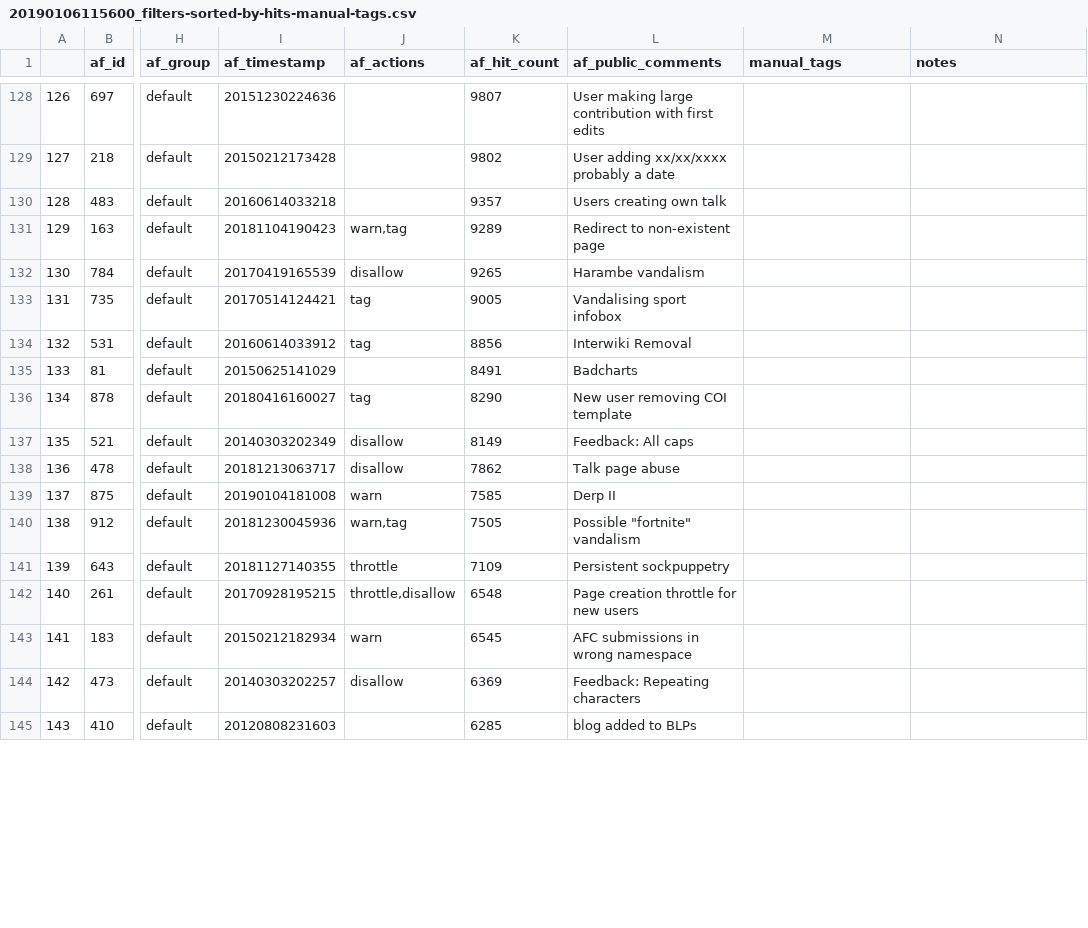
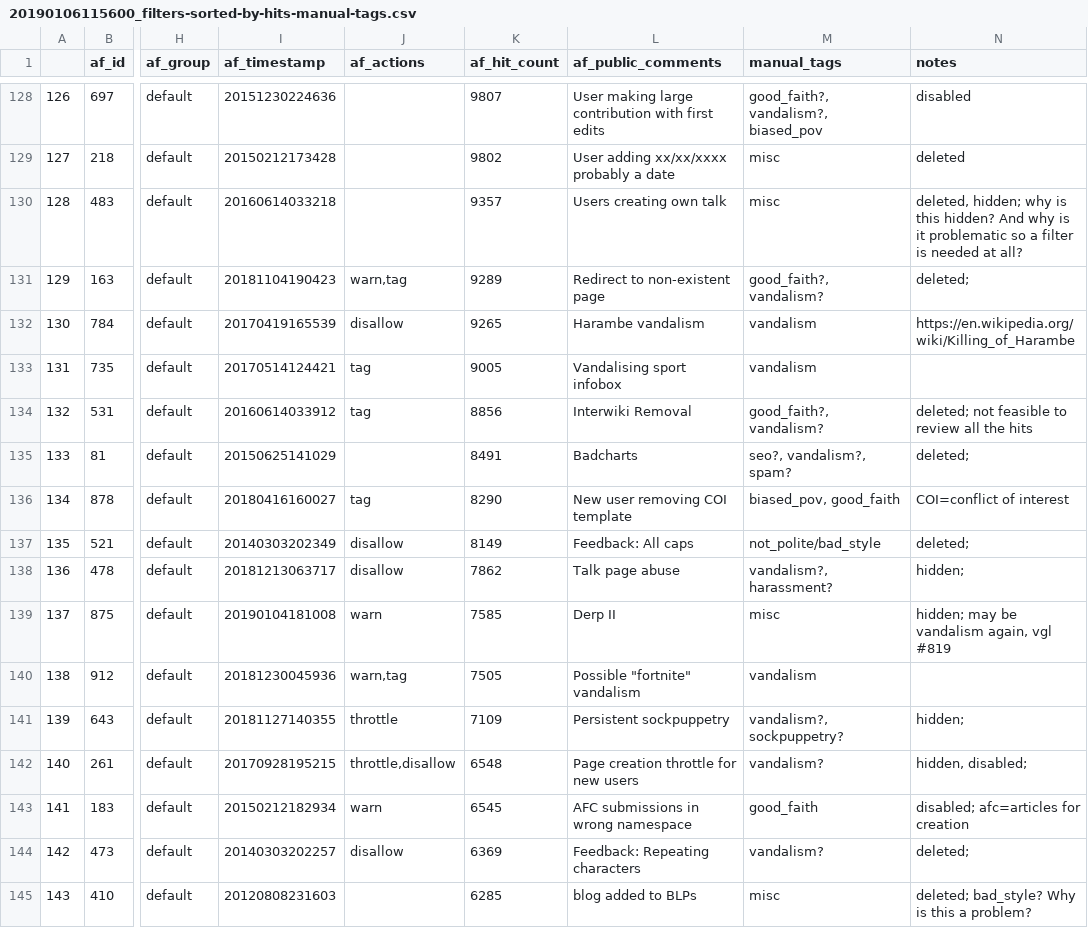
Before and after one commit to lusy/wikifilters, a CSV file: filter-lists/20190106115600_filters-sorted-by-hits-manual-tags.csv, drawn as a sheet; only a part is shown, gaps mark what is left out; the diff covers the shown part only; the diff names each change by its address in the sheet, - before the commit and + after, or states it on an @@ line.

Commit message:
Continue manual annotation of filters

```diff
--- a/filter-lists/20190106115600_filters-sorted-by-hits-manual-tags.csv
+++ b/filter-lists/20190106115600_filters-sorted-by-hits-manual-tags.csv
-M128 (manual_tags): (empty)
+M128 (manual_tags): good_faith?, vandalism?, biased_pov
-N128 (notes): (empty)
+N128 (notes): disabled
-M129:M130 (manual_tags): (empty)
+M129:M130 (manual_tags): misc
-N129 (notes): (empty)
+N129 (notes): deleted
-N130 (notes): (empty)
+N130 (notes): deleted, hidden; why is this hidden? And why is it problematic so a filter is needed at all?
-M131 (manual_tags): (empty)
+M131 (manual_tags): good_faith?, vandalism?
-N131 (notes): (empty)
+N131 (notes): deleted;
-M132:M133 (manual_tags): (empty)
+M132:M133 (manual_tags): vandalism
-N132 (notes): (empty)
+N132 (notes): https://en.wikipedia.org/wiki/Killing_of_Harambe
-M134 (manual_tags): (empty)
+M134 (manual_tags): good_faith?, vandalism?
-N134 (notes): (empty)
+N134 (notes): deleted; not feasible to review all the hits
-M135 (manual_tags): (empty)
+M135 (manual_tags): seo?, vandalism?, spam?
-N135 (notes): (empty)
+N135 (notes): deleted;
-M136 (manual_tags): (empty)
+M136 (manual_tags): biased_pov, good_faith
-N136 (notes): (empty)
+N136 (notes): COI=conflict of interest
-M137 (manual_tags): (empty)
+M137 (manual_tags): not_polite/bad_style
-N137 (notes): (empty)
+N137 (notes): deleted;
-M138 (manual_tags): (empty)
+M138 (manual_tags): vandalism?, harassment?
-N138 (notes): (empty)
+N138 (notes): hidden;
-M139 (manual_tags): (empty)
+M139 (manual_tags): misc
-N139 (notes): (empty)
+N139 (notes): hidden; may be vandalism again, vgl #819
-M140 (manual_tags): (empty)
+M140 (manual_tags): vandalism
-M141 (manual_tags): (empty)
+M141 (manual_tags): vandalism?, sockpuppetry?
-N141 (notes): (empty)
+N141 (notes): hidden;
-M142 (manual_tags): (empty)
+M142 (manual_tags): vandalism?
-N142 (notes): (empty)
+N142 (notes): hidden, disabled;
-M143 (manual_tags): (empty)
+M143 (manual_tags): good_faith
-N143 (notes): (empty)
+N143 (notes): disabled; afc=articles for creation
-M144 (manual_tags): (empty)
+M144 (manual_tags): vandalism?
-N144 (notes): (empty)
+N144 (notes): deleted;
-M145 (manual_tags): (empty)
+M145 (manual_tags): misc
-N145 (notes): (empty)
+N145 (notes): deleted; bad_style? Why is this a problem?
```
Also changed, not shown: 129 edited cells elsewhere in this file.
